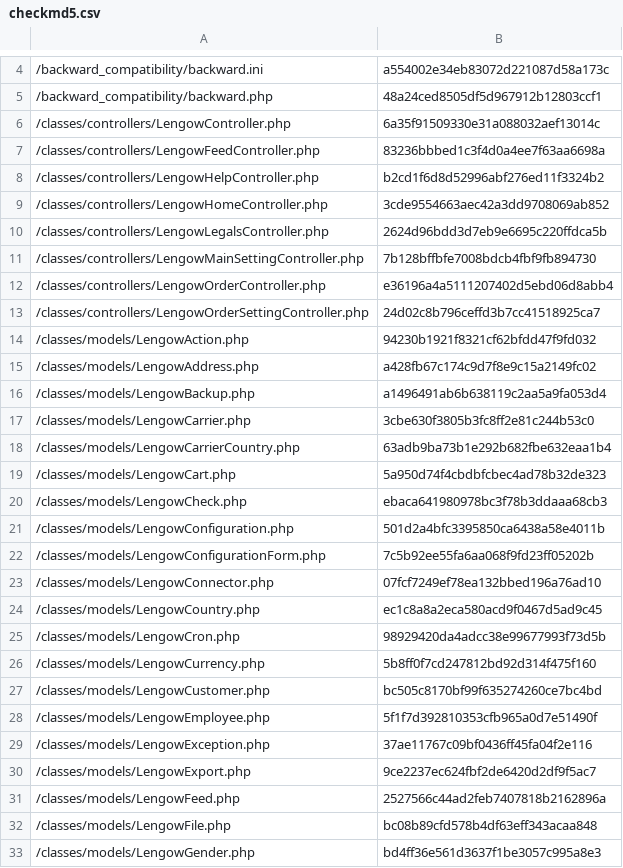
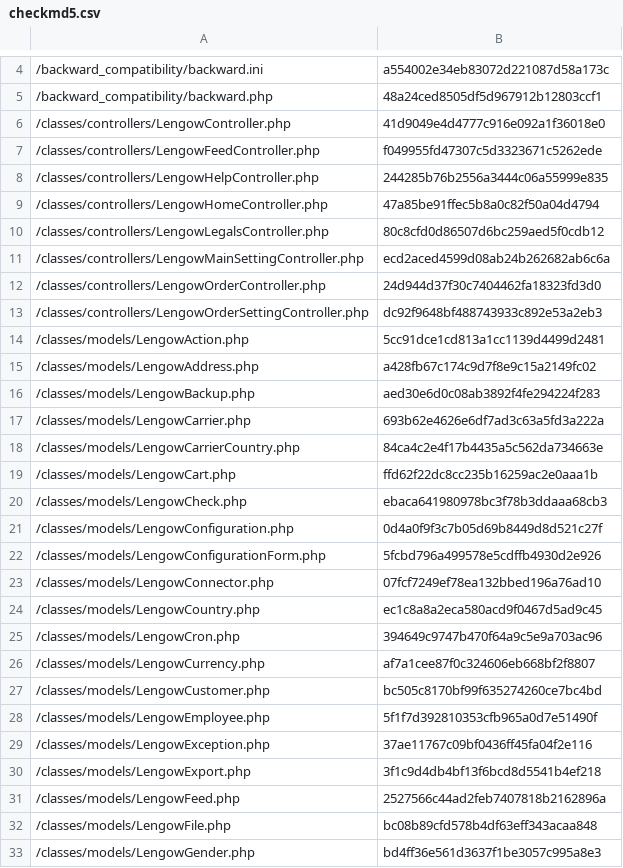
Before and after one commit to lengow/plugin-prestashop, a CSV file: toolbox/checkmd5.csv, drawn as a sheet; only a part is shown, gaps mark what is left out; the diff covers the shown part only.

```diff
--- a/toolbox/checkmd5.csv
+++ b/toolbox/checkmd5.csv
@@ -5,23 +5,23 @@
 /backward_compatibility/backward.php|48a24ced8505df5d967912b12803ccf1
-/classes/controllers/LengowController.php|6a35f91509330e31a088032aef13014c
-/classes/controllers/LengowFeedController.php|83236bbbed1c3f4d0a4ee7f63aa6698a
-/classes/controllers/LengowHelpController.php|b2cd1f6d8d52996abf276ed11f3324b2
-/classes/controllers/LengowHomeController.php|3cde9554663aec42a3dd9708069ab852
-/classes/controllers/LengowLegalsController.php|2624d96bdd3d7eb9e6695c220ffdca5b
-/classes/controllers/LengowMainSettingController.php|7b128bffbfe7008bdcb4fbf9fb894730
-/classes/controllers/LengowOrderController.php|e36196a4a5111207402d5ebd06d8abb4
-/classes/controllers/LengowOrderSettingController.php|24d02c8b796ceffd3b7cc41518925ca7
-/classes/models/LengowAction.php|94230b1921f8321cf62bfdd47f9fd032
+/classes/controllers/LengowController.php|41d9049e4d4777c916e092a1f36018e0
+/classes/controllers/LengowFeedController.php|f049955fd47307c5d3323671c5262ede
+/classes/controllers/LengowHelpController.php|244285b76b2556a3444c06a55999e835
+/classes/controllers/LengowHomeController.php|47a85be91ffec5b8a0c82f50a04d4794
+/classes/controllers/LengowLegalsController.php|80c8cfd0d86507d6bc259aed5f0cdb12
+/classes/controllers/LengowMainSettingController.php|ecd2aced4599d08ab24b262682ab6c6a
+/classes/controllers/LengowOrderController.php|24d944d37f30c7404462fa18323fd3d0
+/classes/controllers/LengowOrderSettingController.php|dc92f9648bf488743933c892e53a2eb3
+/classes/models/LengowAction.php|5cc91dce1cd813a1cc1139d4499d2481
 /classes/models/LengowAddress.php|a428fb67c174c9d7f8e9c15a2149fc02
-/classes/models/LengowBackup.php|a1496491ab6b638119c2aa5a9fa053d4
-/classes/models/LengowCarrier.php|3cbe630f3805b3fc8ff2e81c244b53c0
-/classes/models/LengowCarrierCountry.php|63adb9ba73b1e292b682fbe632eaa1b4
-/classes/models/LengowCart.php|5a950d74f4cbdbfcbec4ad78b32de323
+/classes/models/LengowBackup.php|aed30e6d0c08ab3892f4fe294224f283
+/classes/models/LengowCarrier.php|693b62e4626e6df7ad3c63a5fd3a222a
+/classes/models/LengowCarrierCountry.php|84ca4c2e4f17b4435a5c562da734663e
+/classes/models/LengowCart.php|ffd62f22dc8cc235b16259ac2e0aaa1b
 /classes/models/LengowCheck.php|ebaca641980978bc3f78b3ddaaa68cb3
-/classes/models/LengowConfiguration.php|501d2a4bfc3395850ca6438a58e4011b
-/classes/models/LengowConfigurationForm.php|7c5b92ee55fa6aa068f9fd23ff05202b
+/classes/models/LengowConfiguration.php|0d4a0f9f3c7b05d69b8449d8d521c27f
+/classes/models/LengowConfigurationForm.php|5fcbd796a499578e5cdffb4930d2e926
 /classes/models/LengowConnector.php|07fcf7249ef78ea132bbed196a76ad10
 /classes/models/LengowCountry.php|ec1c8a8a2eca580acd9f0467d5ad9c45
-/classes/models/LengowCron.php|98929420da4adcc38e99677993f73d5b
-/classes/models/LengowCurrency.php|5b8ff0f7cd247812bd92d314f475f160
+/classes/models/LengowCron.php|394649c9747b470f64a9c5e9a703ac96
+/classes/models/LengowCurrency.php|af7a1cee87f0c324606eb668bf2f8807
 /classes/models/LengowCustomer.php|bc505c8170bf99f635274260ce7bc4bd
@@ -29,3 +29,3 @@
 /classes/models/LengowException.php|37ae11767c09bf0436ff45fa04f2e116
-/classes/models/LengowExport.php|9ce2237ec624fbf2de6420d2df9f5ac7
+/classes/models/LengowExport.php|3f1c9d4db4bf13f6bcd8d5541b4ef218
 /classes/models/LengowFeed.php|2527566c44ad2feb7407818b2162896a
```
Also changed, not shown: 29 added rows, 2 removed rows and 42 edited cells elsewhere in this file, translations/en.csv, 8 other files.
